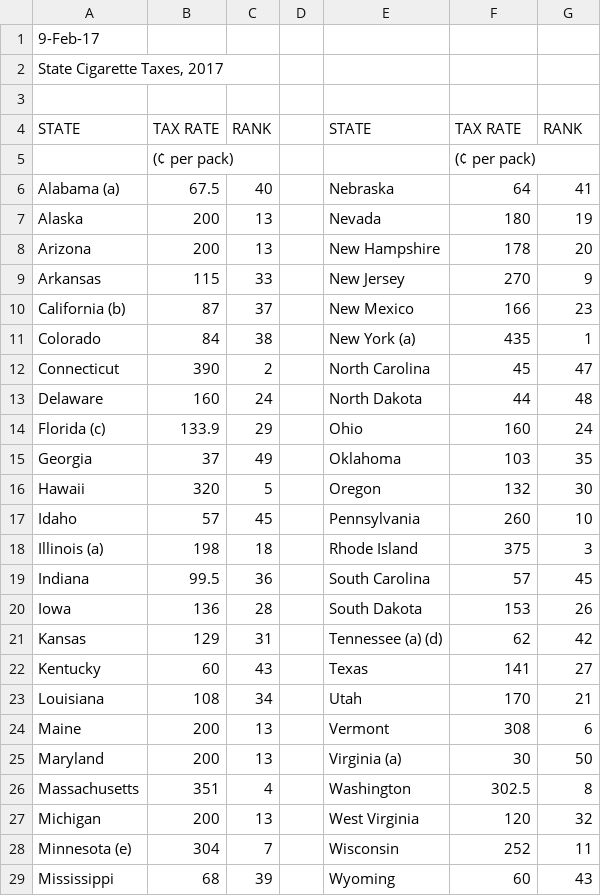
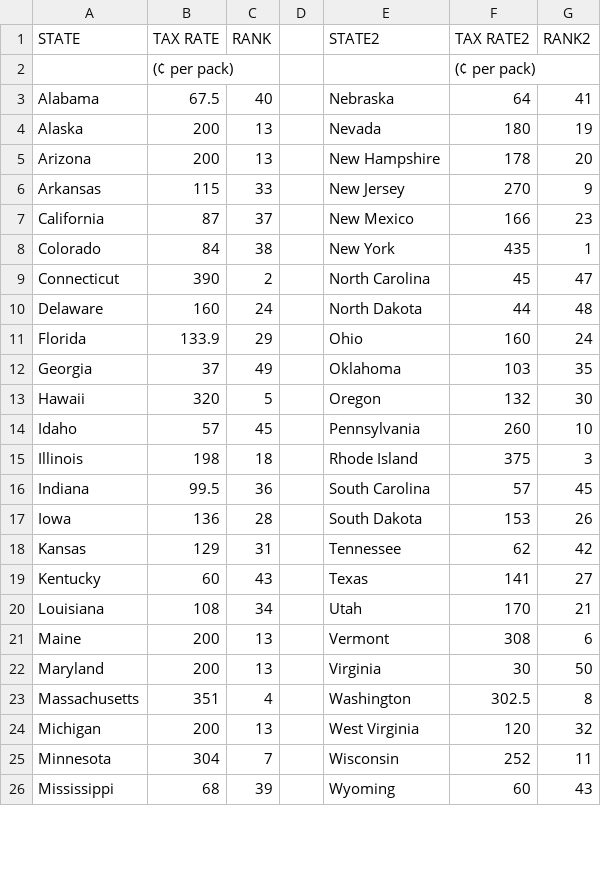
Before and after one commit to wesleytchen/ml-econ-final, a CSV file: data/state_cigarette_rates_2017.csv, drawn as a sheet; only a part is shown; the diff covers the shown part only.

```diff
--- a/data/state_cigarette_rates_2017.csv
+++ b/data/state_cigarette_rates_2017.csv
@@ -1,6 +1,3 @@
-9-Feb-17,,,,,,,,
-"State Cigarette Taxes, 2017",,,,,,,,
-,,,,,,,,
-STATE,TAX RATE,RANK,,STATE,TAX RATE,RANK,,
+STATE,TAX RATE,RANK,,STATE2,TAX RATE2,RANK2,,
 ,(¢ per pack),,,,(¢ per pack),,,
-Alabama (a)         ,67.5,40,,Nebraska  ,64,41,,
+Alabama,67.5,40,,Nebraska,64,41,,
@@ -10,2 +7,2 @@ Arkansas ,115,33,,New Jersey,270,9,,
-California (b)          ,87,37,,New Mexico          ,166,23,,
-Colorado ,84,38,,New York (a),435,1,,
+California,87,37,,New Mexico,166,23,,
+Colorado,84,38,,New York,435,1,,
@@ -14 +11 @@ Delaware,160,24,,North Dakota        ,44,48,,
-Florida (c)        ,133.9,29,,Ohio                ,160,24,,
+Florida,133.9,29,,Ohio,160,24,,
@@ -18 +15 @@ Idaho               ,57,45,,Pennsylvania,260,10,,
-Illinois (a)        ,198,18,,Rhode Island        ,375,3,,
+Illinois,198,18,,Rhode Island,375,3,,
@@ -21 +18 @@ Iowa                ,136,28,,South Dakota        ,153,26,,
-Kansas,129,31,,Tennessee (a) (d),62,42,,
+Kansas,129,31,,Tennessee,62,42,,
@@ -25 +22 @@ Maine         ,200,13,,Vermont             ,308,6,,
-Maryland            ,200,13,,Virginia (a),30,50,,
+Maryland,200,13,,Virginia,30,50,,
@@ -28 +25 @@ Michigan            ,200,13,,West Virginia       ,120,32,,
-Minnesota (e)  ,304,7,,Wisconsin           ,252,11,,
+Minnesota,304,7,,Wisconsin,252,11,,
```
Also changed, not shown: 8 removed rows and 2 edited cells elsewhere in this file, data/state_cigarette_rates_2018.csv, data/state_cigarette_rates_2019.csv, 5 other files.
